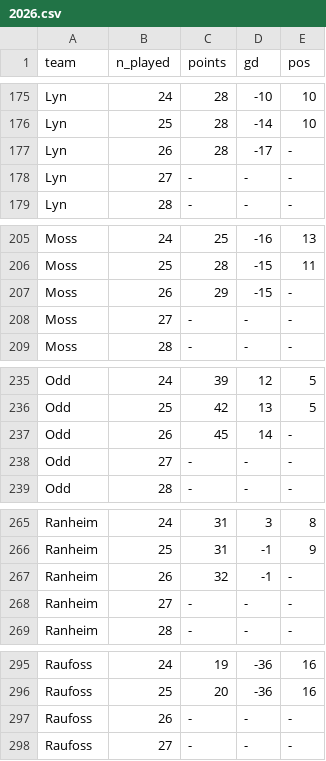
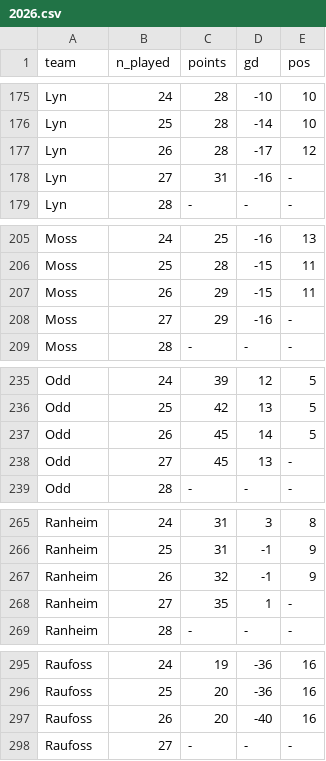
Before and after one commit to jkaob/fifagutta.com, a CSV file: data/2026.csv, drawn as a sheet; only a part is shown, gaps mark what is left out; the diff covers the shown part only.

```diff
--- a/data/2026.csv
+++ b/data/2026.csv
@@ -176,4 +176,4 @@ Lyn,24,28,-10,10
 Lyn,25,28,-14,10
-Lyn,26,28,-17,-
-Lyn,27,-,-,-
+Lyn,26,28,-17,12
+Lyn,27,31,-16,-
 Lyn,28,-,-,-
@@ -206,4 +206,4 @@ Moss,24,25,-16,13
 Moss,25,28,-15,11
-Moss,26,29,-15,-
-Moss,27,-,-,-
+Moss,26,29,-15,11
+Moss,27,29,-16,-
 Moss,28,-,-,-
@@ -236,4 +236,4 @@ Odd,24,39,12,5
 Odd,25,42,13,5
-Odd,26,45,14,-
-Odd,27,-,-,-
+Odd,26,45,14,5
+Odd,27,45,13,-
 Odd,28,-,-,-
@@ -266,4 +266,4 @@ Ranheim,24,31,3,8
 Ranheim,25,31,-1,9
-Ranheim,26,32,-1,-
-Ranheim,27,-,-,-
+Ranheim,26,32,-1,9
+Ranheim,27,35,1,-
 Ranheim,28,-,-,-
@@ -296,3 +296,3 @@ Raufoss,24,19,-36,16
 Raufoss,25,20,-36,16
-Raufoss,26,-,-,-
+Raufoss,26,20,-40,16
 Raufoss,27,-,-,-
```
Also changed, not shown: 33 edited cells elsewhere in this file, 2 other files.
